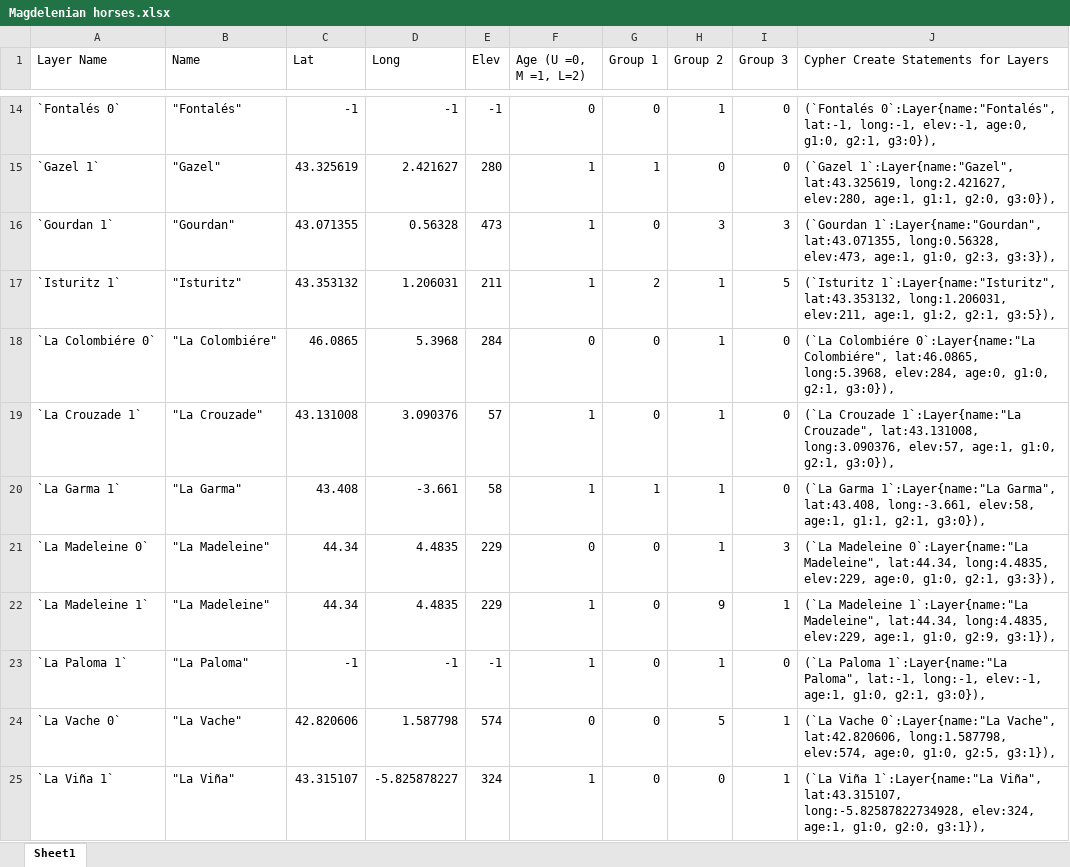
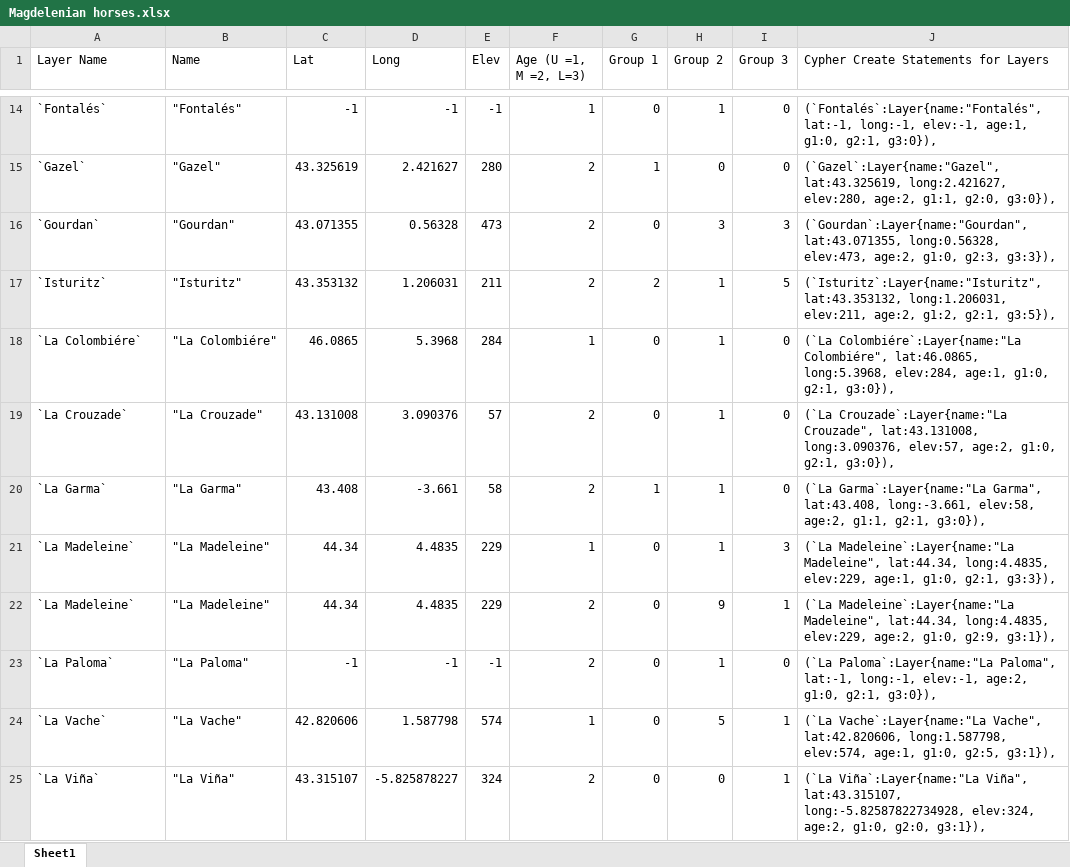
Before and after one commit to bluecrayon52/MagNeo, an Excel workbook: data/Magdelenian horses.xlsx, sheet Sheet1, drawn as a sheet; only a part is shown, gaps mark what is left out; values as stored, in another font and other column widths than the file's, no borders; the diff covers the shown part only; the diff names each change by its address in the sheet, - before the commit and + after, or states it on an @@ line.

```diff
--- a/data/Magdelenian horses.xlsx (sheet Sheet1)
+++ b/data/Magdelenian horses.xlsx (sheet Sheet1)
-F1: Age (U =0, M =1, L=2)
+F1: Age (U =1, M =2, L=3)
-A14 (Layer Name): `Fontalés 0`
+A14 (Layer Name): `Fontalés`
-F14 (Age (U =1, M =2, L=3)): 0
+F14 (Age (U =1, M =2, L=3)): 1
-J14: (`Fontalés 0`:Layer{name:"Fontalés", lat:-1, long:-1, elev:-1, age:0, g1:0, g2:1,…
+J14: (`Fontalés`:Layer{name:"Fontalés", lat:-1, long:-1, elev:-1, age:1, g1:0, g2:1,…
-A15 (Layer Name): `Gazel 1`
+A15 (Layer Name): `Gazel`
-F15:F17 (Age (U =1, M =2, L=3)): 1
+F15:F17 (Age (U =1, M =2, L=3)): 2
-J15: (`Gazel 1`:Layer{name:"Gazel", lat:43.325619, long:2.421627, elev:280, age:1, g1:1, g2:0,…
+J15: (`Gazel`:Layer{name:"Gazel", lat:43.325619, long:2.421627, elev:280, age:2, g1:1, g2:0,…
-A16 (Layer Name): `Gourdan 1`
+A16 (Layer Name): `Gourdan`
-J16: (`Gourdan 1`:Layer{name:"Gourdan", lat:43.071355, long:0.56328, elev:473, age:1, g1:0, g2:3,…
+J16: (`Gourdan`:Layer{name:"Gourdan", lat:43.071355, long:0.56328, elev:473, age:2, g1:0, g2:3,…
-A17 (Layer Name): `Isturitz 1`
+A17 (Layer Name): `Isturitz`
-J17: (`Isturitz 1`:Layer{name:"Isturitz", lat:43.353132, long:1.206031, elev:211, age:1, g1:2, g2:1,…
+J17: (`Isturitz`:Layer{name:"Isturitz", lat:43.353132, long:1.206031, elev:211, age:2, g1:2, g2:1,…
-A18 (Layer Name): `La Colombiére 0`
+A18 (Layer Name): `La Colombiére`
-F18 (Age (U =1, M =2, L=3)): 0
+F18 (Age (U =1, M =2, L=3)): 1
-J18: (`La Colombiére 0`:Layer{name:"La Colombiére", lat:46.0865, long:5.3968, elev:284, age:0, g1:0, g2:1,…
+J18: (`La Colombiére`:Layer{name:"La Colombiére", lat:46.0865, long:5.3968, elev:284, age:1, g1:0, g2:1,…
-A19 (Layer Name): `La Crouzade 1`
+A19 (Layer Name): `La Crouzade`
-F19:F20 (Age (U =1, M =2, L=3)): 1
+F19:F20 (Age (U =1, M =2, L=3)): 2
-J19: (`La Crouzade 1`:Layer{name:"La Crouzade", lat:43.131008, long:3.090376, elev:57, age:1, g1:0, g2:1,…
+J19: (`La Crouzade`:Layer{name:"La Crouzade", lat:43.131008, long:3.090376, elev:57, age:2, g1:0, g2:1,…
-A20 (Layer Name): `La Garma 1`
+A20 (Layer Name): `La Garma`
-J20: (`La Garma 1`:Layer{name:"La Garma", lat:43.408, long:-3.661, elev:58, age:1, g1:1, g2:1,…
+J20: (`La Garma`:Layer{name:"La Garma", lat:43.408, long:-3.661, elev:58, age:2, g1:1, g2:1,…
-A21 (Layer Name): `La Madeleine 0`
+A21 (Layer Name): `La Madeleine`
-F21 (Age (U =1, M =2, L=3)): 0
+F21 (Age (U =1, M =2, L=3)): 1
-J21: (`La Madeleine 0`:Layer{name:"La Madeleine", lat:44.34, long:4.4835, elev:229, age:0, g1:0, g2:1,…
+J21: (`La Madeleine`:Layer{name:"La Madeleine", lat:44.34, long:4.4835, elev:229, age:1, g1:0, g2:1,…
-A22 (Layer Name): `La Madeleine 1`
+A22 (Layer Name): `La Madeleine`
-F22:F23 (Age (U =1, M =2, L=3)): 1
+F22:F23 (Age (U =1, M =2, L=3)): 2
-J22: (`La Madeleine 1`:Layer{name:"La Madeleine", lat:44.34, long:4.4835, elev:229, age:1, g1:0, g2:9,…
+J22: (`La Madeleine`:Layer{name:"La Madeleine", lat:44.34, long:4.4835, elev:229, age:2, g1:0, g2:9,…
-A23 (Layer Name): `La Paloma 1`
+A23 (Layer Name): `La Paloma`
-J23: (`La Paloma 1`:Layer{name:"La Paloma", lat:-1, long:-1, elev:-1, age:1, g1:0, g2:1,…
+J23: (`La Paloma`:Layer{name:"La Paloma", lat:-1, long:-1, elev:-1, age:2, g1:0, g2:1,…
-A24 (Layer Name): `La Vache 0`
+A24 (Layer Name): `La Vache`
-F24 (Age (U =1, M =2, L=3)): 0
+F24 (Age (U =1, M =2, L=3)): 1
-J24: (`La Vache 0`:Layer{name:"La Vache", lat:42.820606, long:1.587798, elev:574, age:0, g1:0, g2:5,…
+J24: (`La Vache`:Layer{name:"La Vache", lat:42.820606, long:1.587798, elev:574, age:1, g1:0, g2:5,…
-A25 (Layer Name): `La Viña 1`
+A25 (Layer Name): `La Viña`
-F25 (Age (U =1, M =2, L=3)): 1
+F25 (Age (U =1, M =2, L=3)): 2
-J25: (`La Viña 1`:Layer{name:"La Viña", lat:43.315107, long:-5.82587822734928, elev:324, age:1, g1:0, g2:0,…
+J25: (`La Viña`:Layer{name:"La Viña", lat:43.315107, long:-5.82587822734928, elev:324, age:2, g1:0, g2:0,…
```
Also changed, not shown: 84 edited cells elsewhere in this sheet, 8 other files.
